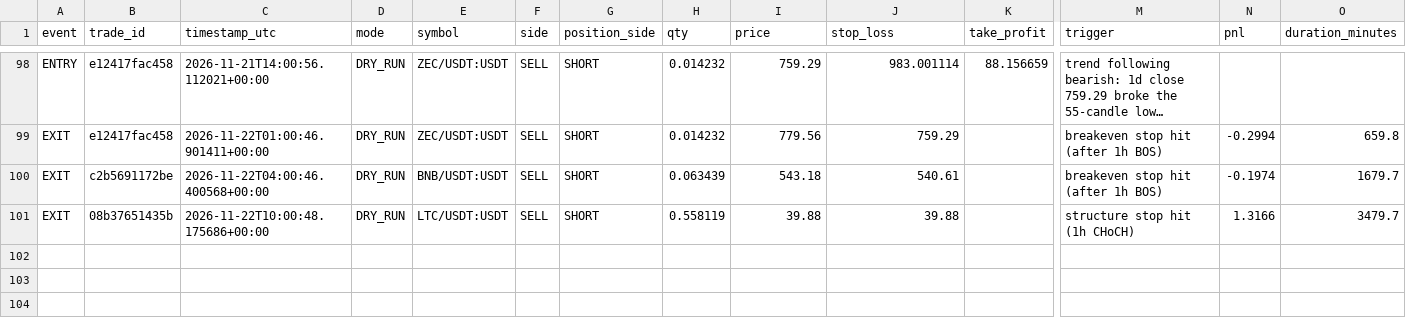
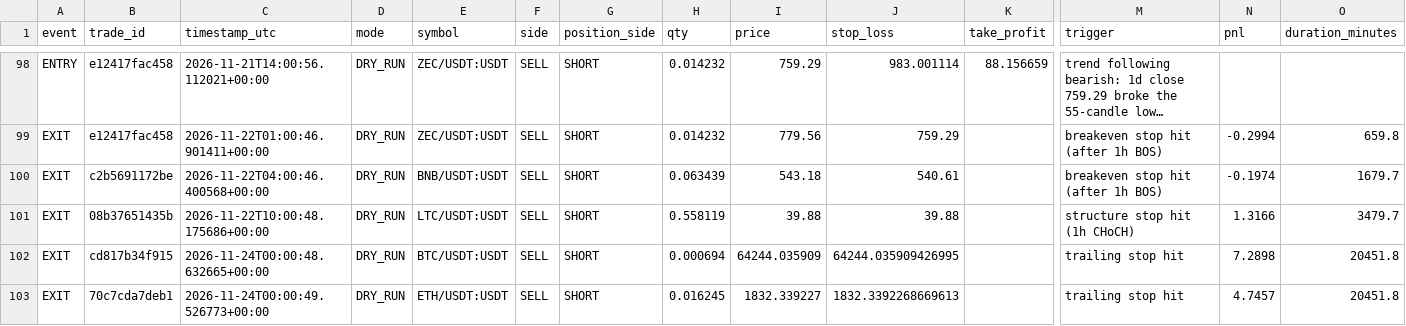
Before and after one commit to MatveevIlya1995/bingx-trend-pullback-bot, a CSV file: data/trades.csv, drawn as a sheet; only a part is shown, gaps mark what is left out; long unchanged cells end in …; rows hold the shown columns only; the diff names each change by its address in the sheet, - before the commit and + after, or states it on an @@ line.

```diff
--- a/data/trades.csv
+++ b/data/trades.csv
+row 102: EXIT | cd817b34f915 | 2026-11-24T00:00:48.632665+00:00 | DRY_RUN | BTC/USDT:USDT | SELL | SHORT | 0.000694 | 64244.035909 | 64244.035909426995 |  | trailing stop hit | 7.2898 | 20451.8
+row 103: EXIT | 70c7cda7deb1 | 2026-11-24T00:00:49.526773+00:00 | DRY_RUN | ETH/USDT:USDT | SELL | SHORT | 0.016245 | 1832.339227 | 1832.3392268669613 |  | trailing stop hit | 4.7457 | 20451.8
```
Also changed, not shown: 1 other file.
